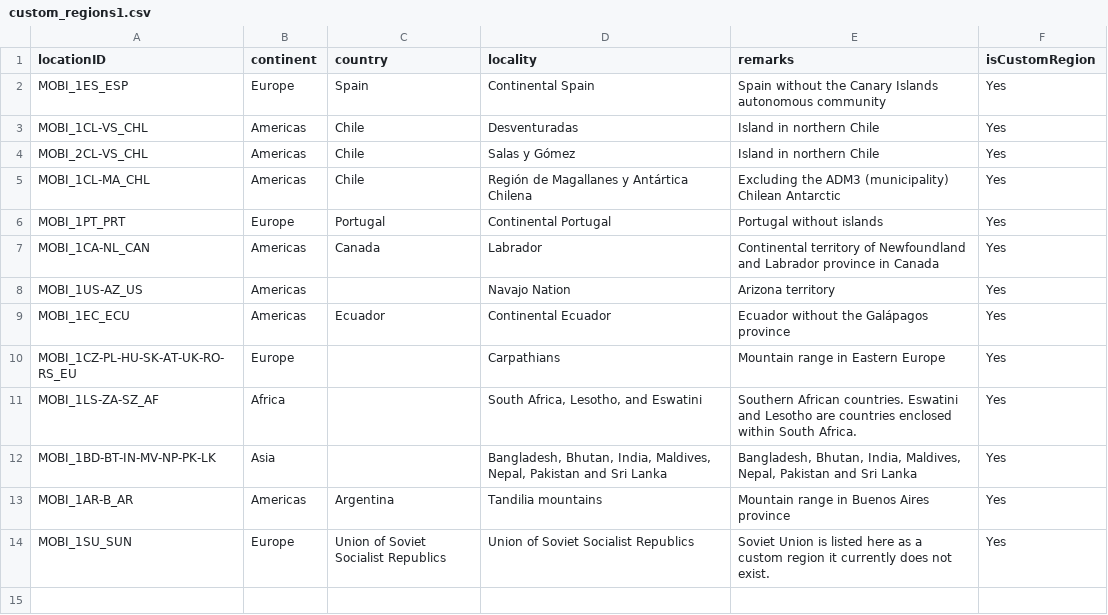
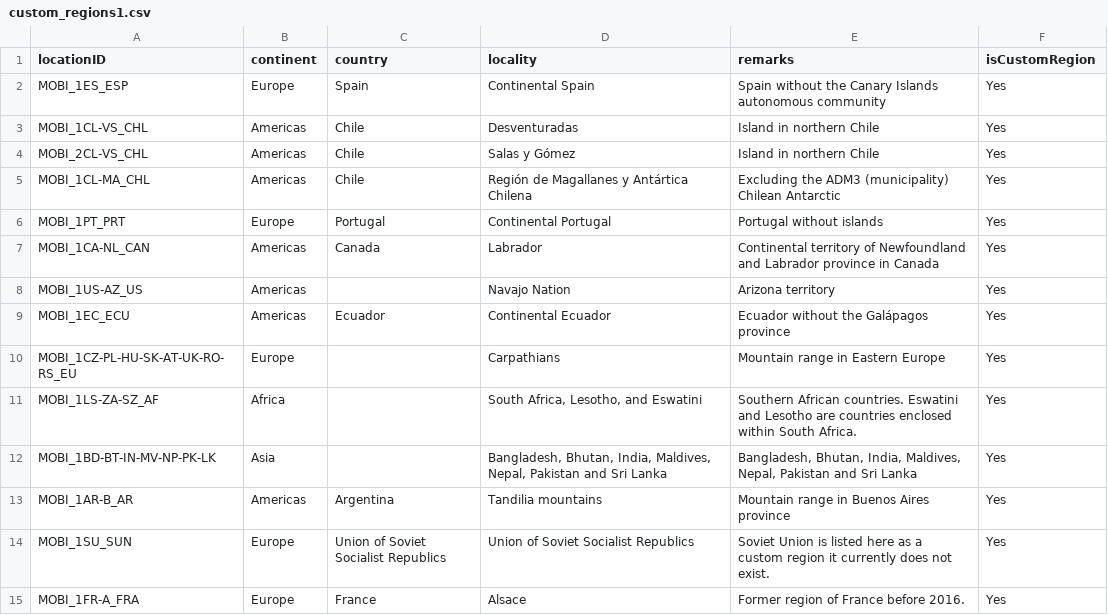
Before and after one commit to RegRed-project/geographic_entities, a CSV file: custom_regions1.csv, drawn as a sheet; the diff names each change by its address in the sheet, - before the commit and + after, or states it on an @@ line.

Commit message:
Added Alsace, France

```diff
--- a/custom_regions1.csv
+++ b/custom_regions1.csv
+row 15: MOBI_1FR-A_FRA | Europe | France | Alsace | Former region of France before 2016. | Yes
```
